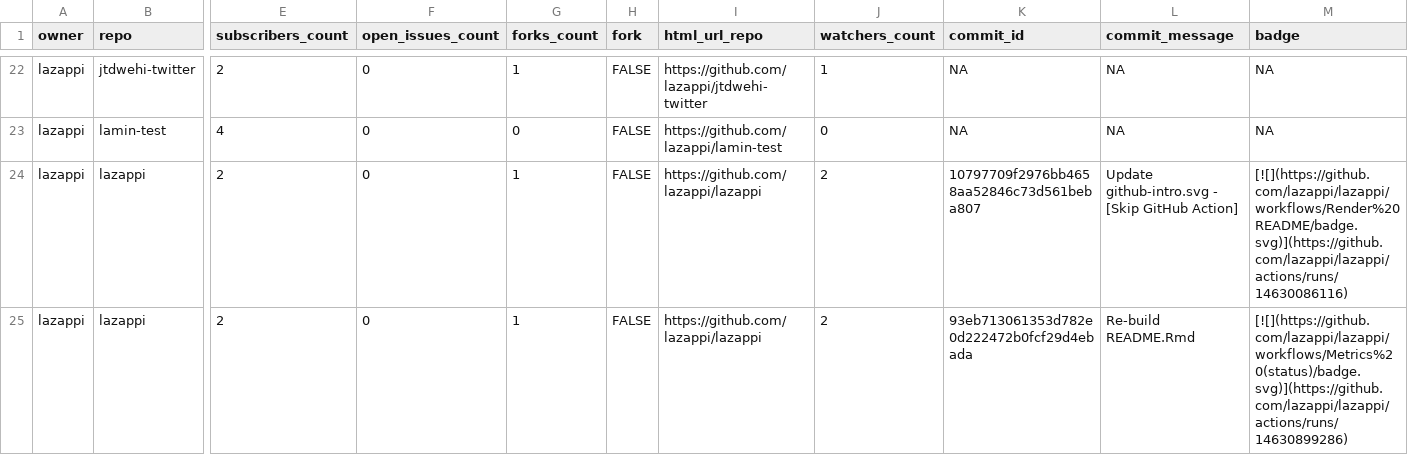
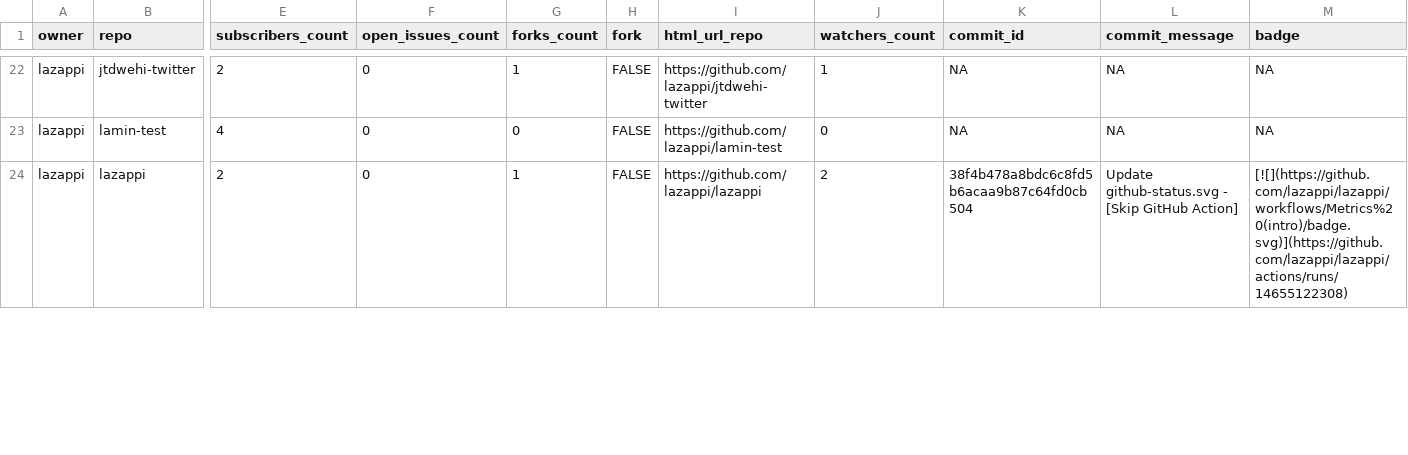
Before and after one commit to lazappi/gh-dashboard, a CSV file: repos.csv, drawn as a sheet; only a part is shown, gaps mark what is left out; rows hold the shown columns only; the diff covers the shown part only; the diff names each change by its address in the sheet, - before the commit and + after, or states it on an @@ line.

```diff
--- a/repos.csv
+++ b/repos.csv
-K24 (commit_id): 10797709f2976bb4658aa52846c73d561beba807
+K24 (commit_id): 38f4b478a8bdc6c8fd5b6acaa9b87c64fd0cb504
-L24 (commit_message): Update github-intro.svg - [Skip…
+L24 (commit_message): Update github-status.svg - [Skip…
-M24 (badge): [![](https://github.com/lazappi/lazappi/workflows/Render%20README/badge.svg)](https://github.com/lazappi/lazappi/actions/runs/14630086116)
+M24 (badge): [![](https://github.com/lazappi/lazappi/workflows/Metrics%20(intro)/badge.svg)](https://github.com/lazappi/lazappi/actions/runs/14655122308)
-row 25: lazappi | lazappi | 2 | 0 | 1 | FALSE | https://github.com/lazappi/lazappi | 2 | 93eb713061353d782e0d222472b0fcf29d4ebada | Re-build README.Rmd | [![](https://github.com/lazappi/lazappi/workflows/Metrics%20(status)/badge.svg)](https://github.com/lazappi/lazappi/actions/runs/14630899286)
```
Also changed, not shown: 10 edited cells elsewhere in this file, 1 other file.
